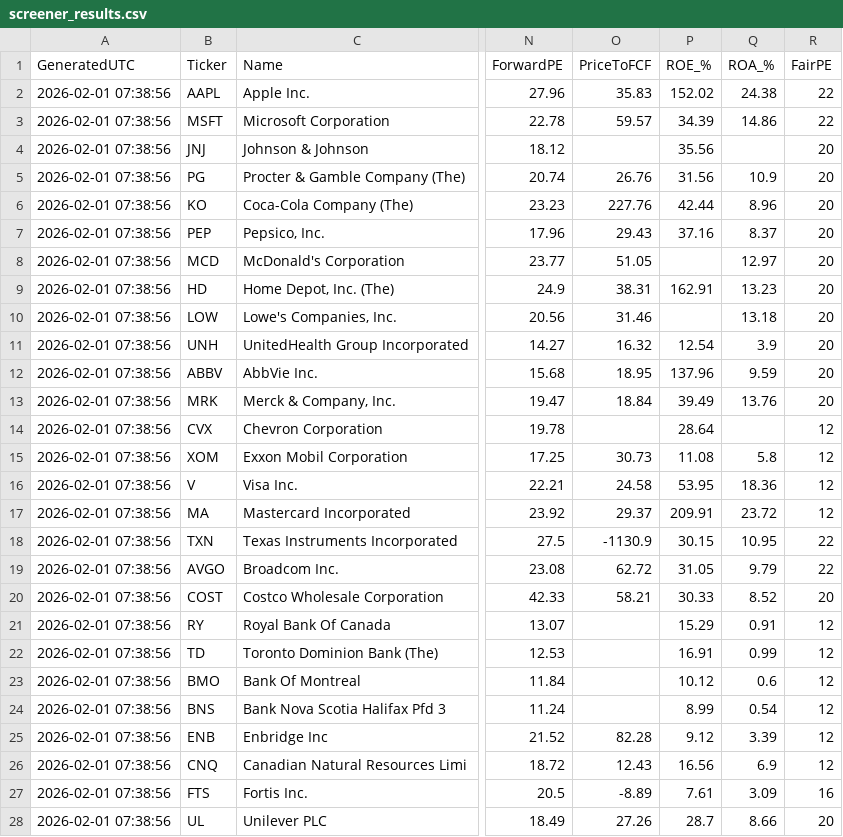
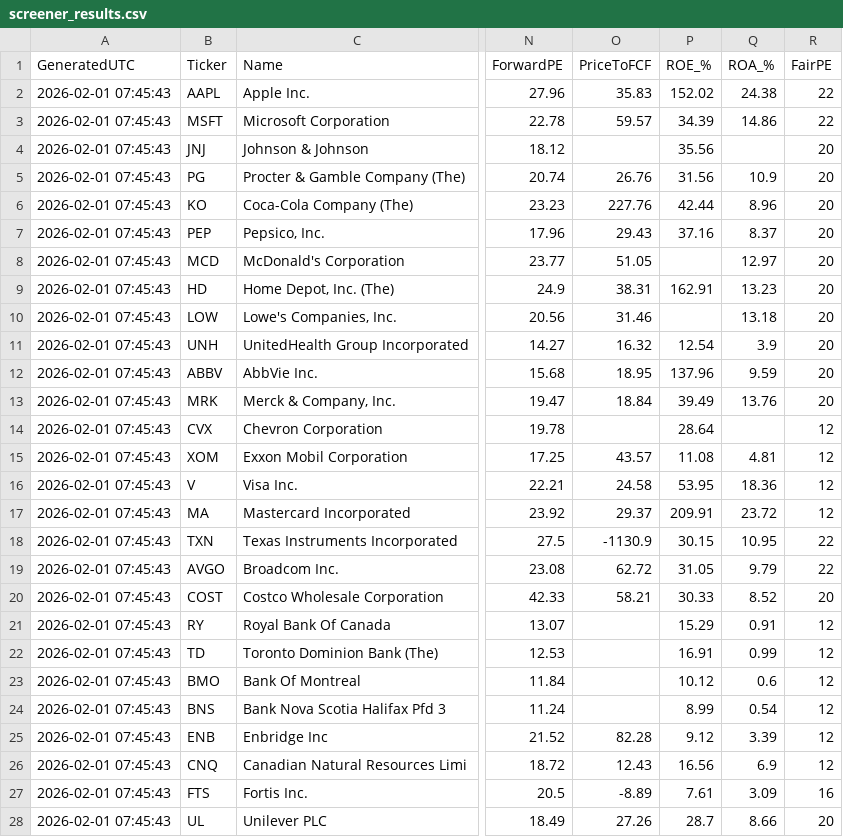
Before and after one commit to Callahan1975/dividend-screener-simple, a CSV file: data/screener_results.csv, drawn as a sheet; only a part is shown, gaps mark what is left out; the diff covers the shown part only; the diff names each change by its address in the sheet, - before the commit and + after, or states it on an @@ line.

```diff
--- a/data/screener_results.csv
+++ b/data/screener_results.csv
-A2:A28 (GeneratedUTC): 2026-02-01 07:38:56
+A2:A28 (GeneratedUTC): 2026-02-01 07:45:43
-O15 (PriceToFCF): 30.73
+O15 (PriceToFCF): 43.57
-Q15 (ROA_%): 5.8
+Q15 (ROA_%): 4.81
```
Also changed, not shown: 3 edited cells elsewhere in this file.
